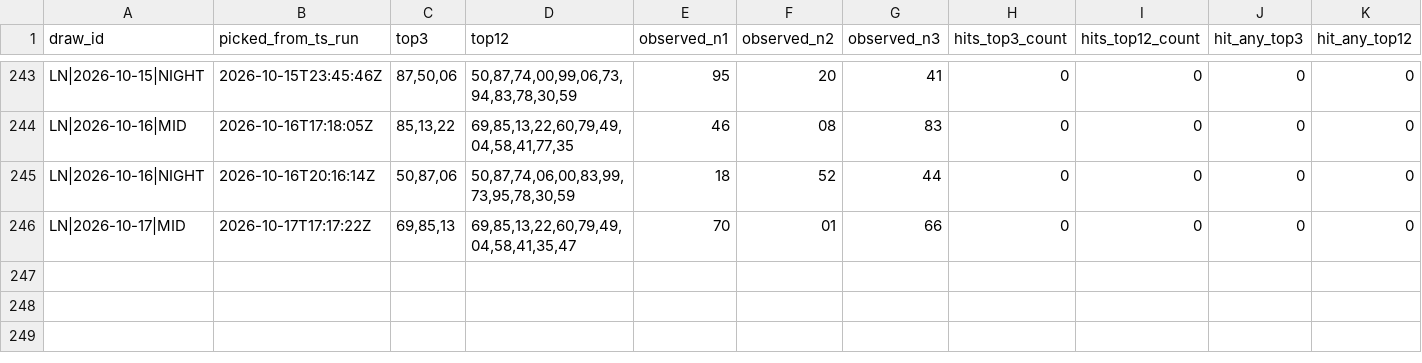
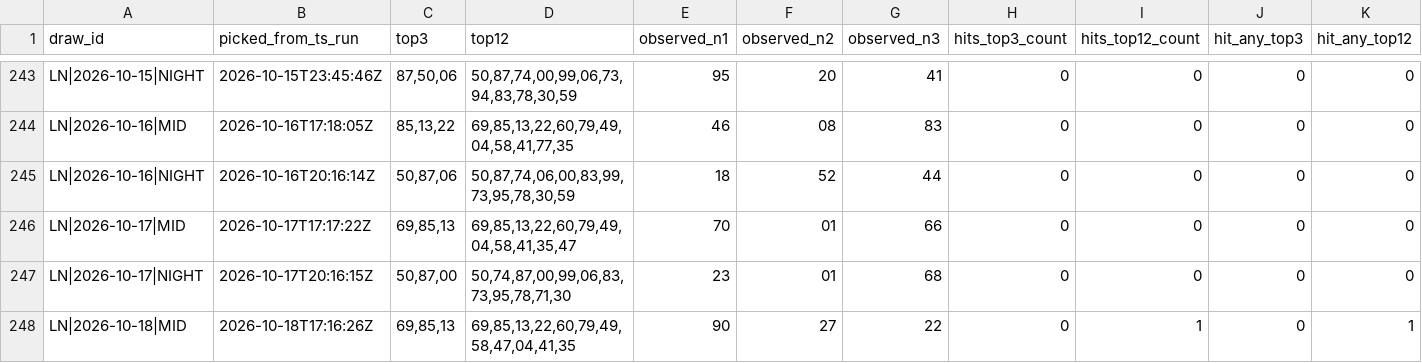
Before and after one commit to carbosota1/LOTERIA-NACIONAL-2, a CSV file: data/alert_performance_log.csv, drawn as a sheet; only a part is shown, gaps mark what is left out; rows hold the shown columns only; the diff names each change by its address in the sheet, - before the commit and + after, or states it on an @@ line.

```diff
--- a/data/alert_performance_log.csv
+++ b/data/alert_performance_log.csv
+row 247: LN|2026-10-17|NIGHT | 2026-10-17T20:16:15Z | 50,87,00 | 50,74,87,00,99,06,83,73,95,78,71,30 | 23 | 01 | 68 | 0 | 0 | 0 | 0
+row 248: LN|2026-10-18|MID | 2026-10-18T17:16:26Z | 69,85,13 | 69,85,13,22,60,79,49,58,47,04,41,35 | 90 | 27 | 22 | 0 | 1 | 0 | 1
```
